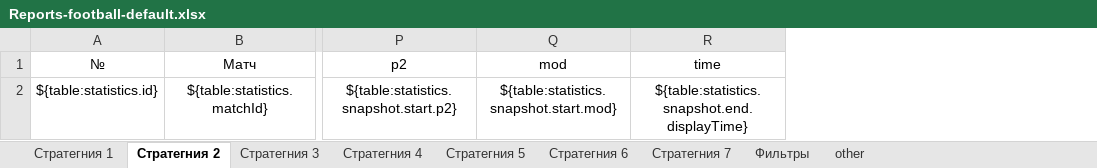
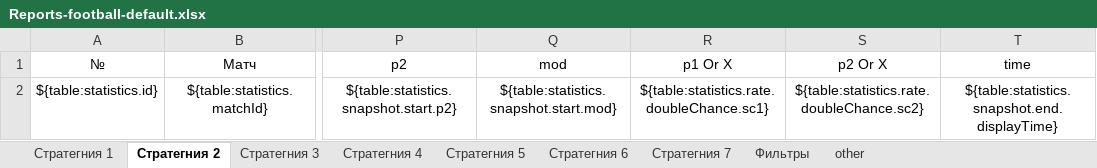
Before and after one commit to Sedjj/rate, an Excel workbook: exportTemplates/Reports-football-default.xlsx, sheet Стратегния 2, drawn as a sheet; only a part is shown, gaps mark what is left out; values as stored, in another font and other column widths than the file's, no borders; the diff names each change by its address in the sheet, - before the commit and + after, or states it on an @@ line.

```diff
--- a/exportTemplates/Reports-football-default.xlsx (sheet Стратегния 2)
+++ b/exportTemplates/Reports-football-default.xlsx (sheet Стратегния 2)
+column R, rows 1-2: p1 Or X | ${table:statistics.rate.doubleChance.sc1}
+column S, rows 1-2: p2 Or X | ${table:statistics.rate.doubleChance.sc2}
```
Also changed, not shown: sheet Стратегния 3, sheet Стратегния 5, sheet Стратегния 6, sheet Стратегния 7, sheet Стратегния 4, sheet Стратегния 1, 1 more sheet, 11 other files.
